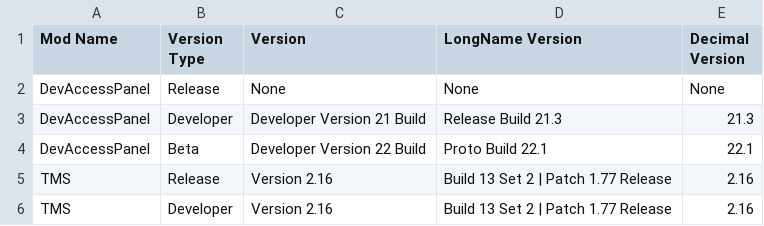
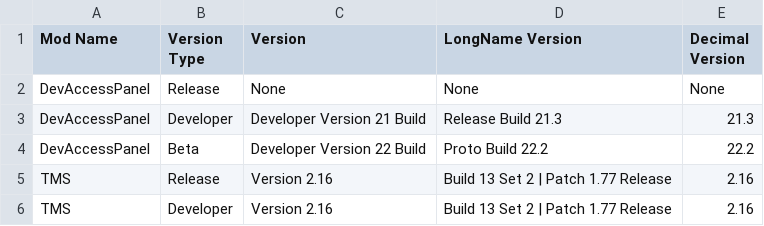
Before and after one commit to TwelfthDoctor1/TD1-TS4-Mods, a CSV file: VersionControl/TD1-TS4 ModVersions.csv, drawn as a sheet.

Commit message:
Update TD1-TS4 ModVersions.csv

```diff
--- a/VersionControl/TD1-TS4 ModVersions.csv
+++ b/VersionControl/TD1-TS4 ModVersions.csv
@@ -3,3 +3,3 @@ DevAccessPanel,Release,None,None,None
 DevAccessPanel,Developer,Developer Version 21 Build,Release Build 21.3, 21.3
-DevAccessPanel,Beta,Developer Version 22 Build,Proto Build 22.1, 22.1
+DevAccessPanel,Beta,Developer Version 22 Build,Proto Build 22.2, 22.2
 TMS,Release,Version 2.16,Build 13 Set 2 | Patch 1.77 Release, 2.16
```
